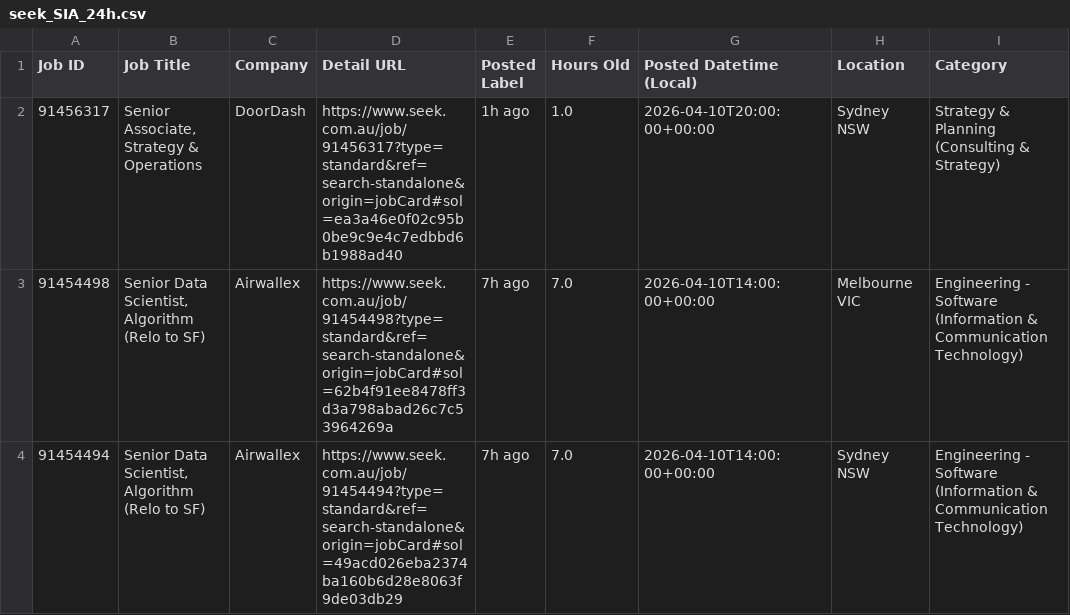
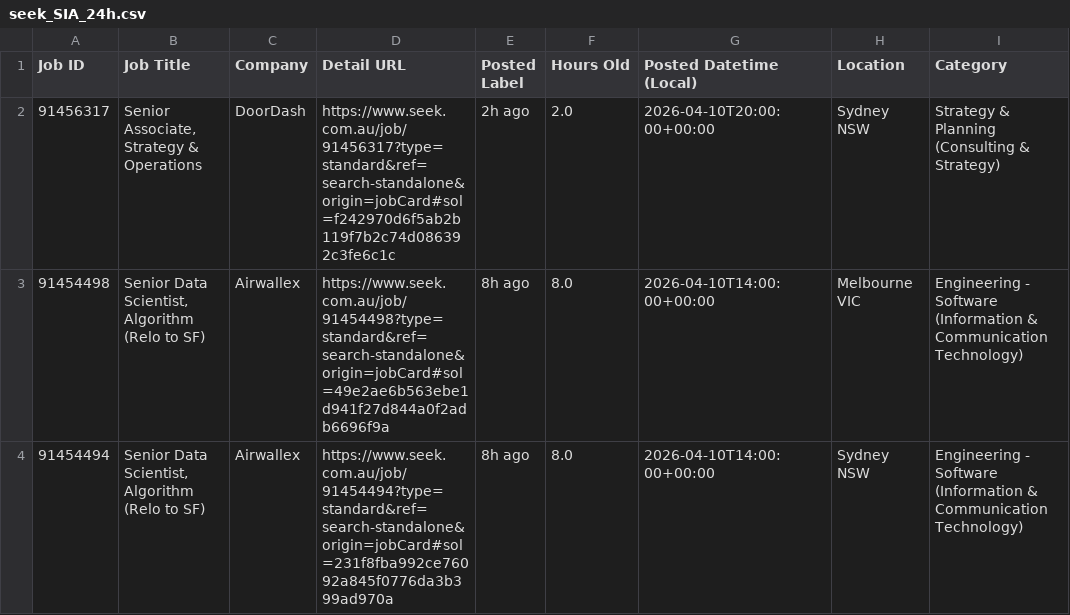
Before and after one commit to TIMXSHI/JobScrapper_SEEK_BA.BI, a CSV file: seek_SIA_24h.csv, drawn as a sheet; only a part is shown; the diff names each change by its address in the sheet, - before the commit and + after, or states it on an @@ line.

```diff
--- a/seek_SIA_24h.csv
+++ b/seek_SIA_24h.csv
-D2 (Detail URL): https://www.seek.com.au/job/91456317?type=standard&ref=search-standalone&origin=jobCard#sol=ea3a46e0f02c95b0be9c9e4c7edbbd6b1988ad40
+D2 (Detail URL): https://www.seek.com.au/job/91456317?type=standard&ref=search-standalone&origin=jobCard#sol=f242970d6f5ab2b119f7b2c74d086392c3fe6c1c
-E2 (Posted Label): 1h ago
+E2 (Posted Label): 2h ago
-F2 (Hours Old): 1.0
+F2 (Hours Old): 2.0
-D3 (Detail URL): https://www.seek.com.au/job/91454498?type=standard&ref=search-standalone&origin=jobCard#sol=62b4f91ee8478ff3d3a798abad26c7c53964269a
+D3 (Detail URL): https://www.seek.com.au/job/91454498?type=standard&ref=search-standalone&origin=jobCard#sol=49e2ae6b563ebe1d941f27d844a0f2adb6696f9a
-E3:E4 (Posted Label): 7h ago
+E3:E4 (Posted Label): 8h ago
-F3:F4 (Hours Old): 7.0
+F3:F4 (Hours Old): 8.0
-D4 (Detail URL): https://www.seek.com.au/job/91454494?type=standard&ref=search-standalone&origin=jobCard#sol=49acd026eba2374ba160b6d28e8063f9de03db29
+D4 (Detail URL): https://www.seek.com.au/job/91454494?type=standard&ref=search-standalone&origin=jobCard#sol=231f8fba992ce76092a845f0776da3b399ad970a
```
